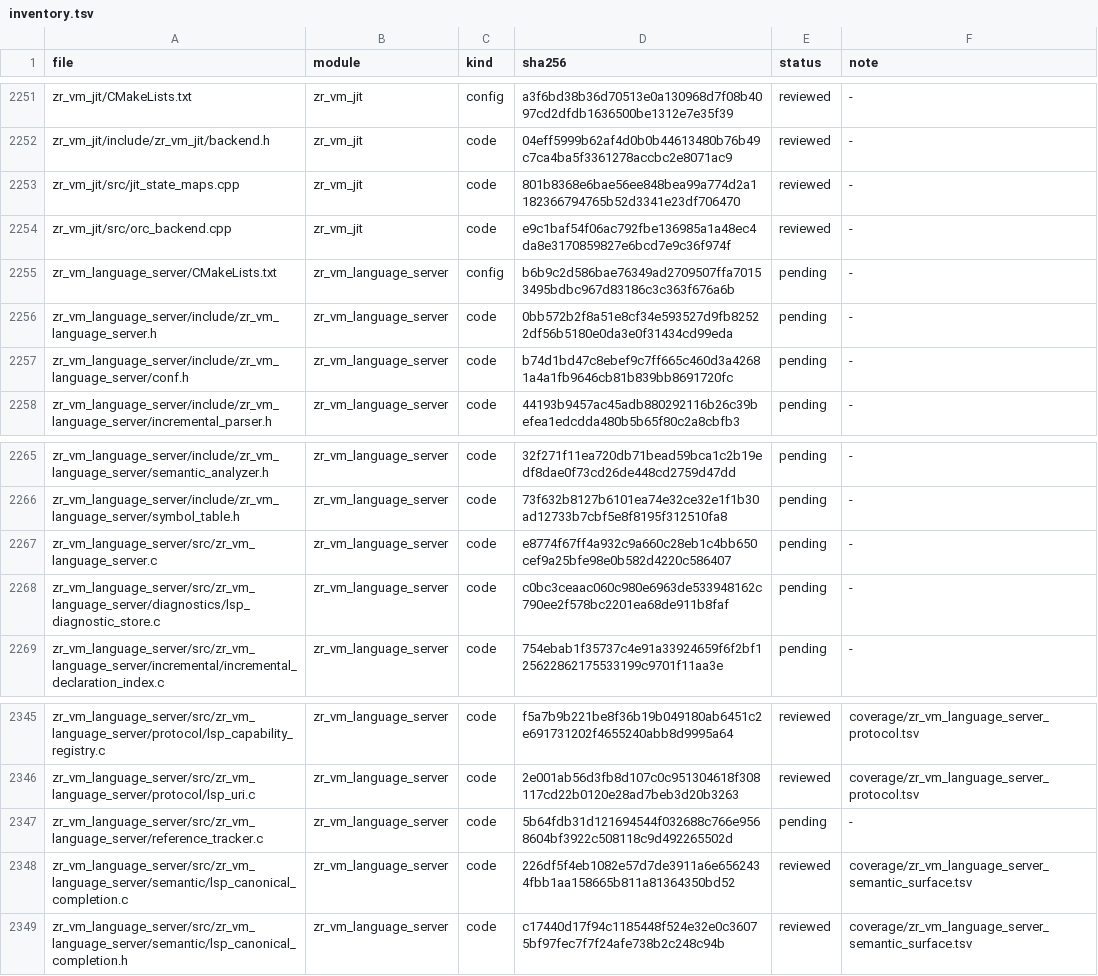
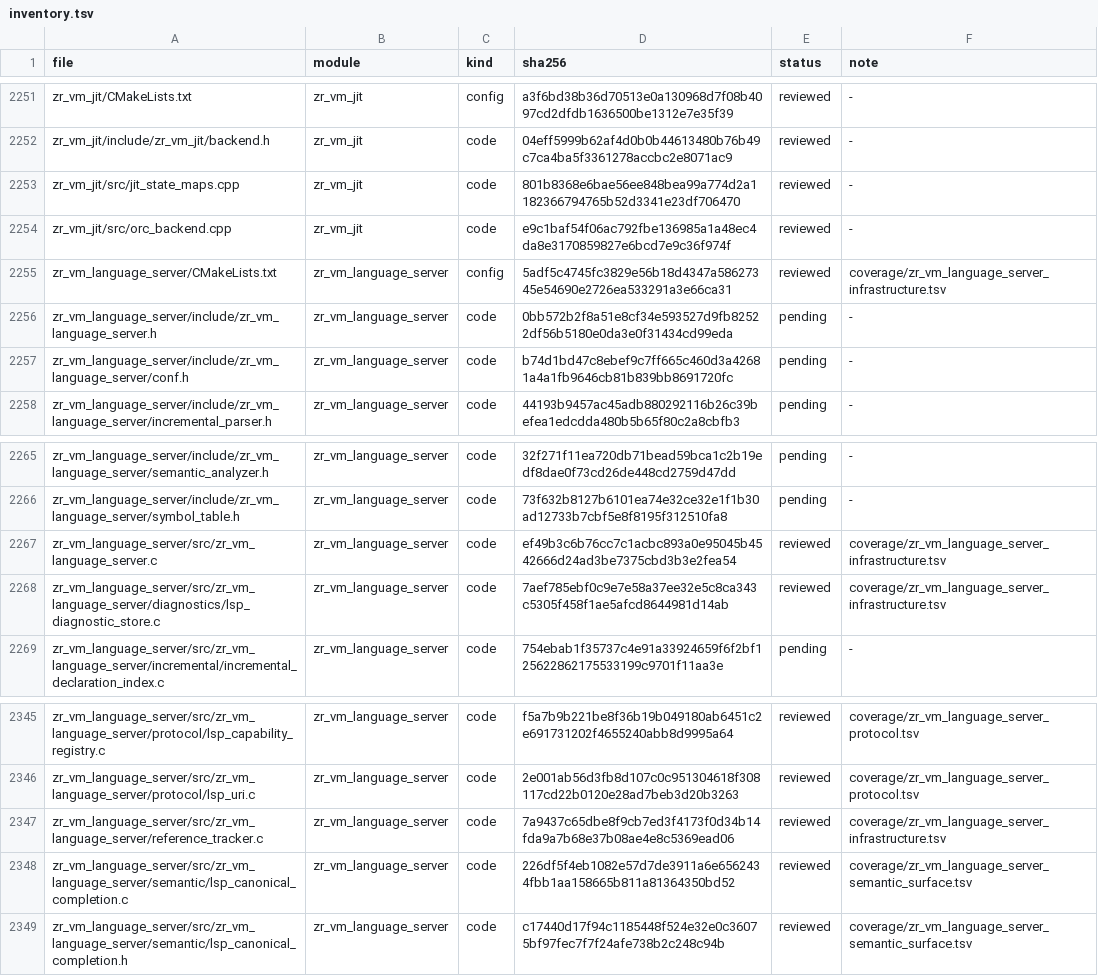
Before and after one commit to He-Jiahui/zr_vm, a TSV file: docs/code-review/inventory.tsv, drawn as a sheet; only a part is shown, gaps mark what is left out.

Commit message:
docs(review): trace LSP infrastructure contracts

```diff
--- a/docs/code-review/inventory.tsv
+++ b/docs/code-review/inventory.tsv
@@ -2254,3 +2254,3 @@ zr_vm_jit/src/jit_state_maps.cpp	zr_vm_jit	code	801b8368e6bae56ee848bea99a774d2a
 zr_vm_jit/src/orc_backend.cpp	zr_vm_jit	code	e9c1baf54f06ac792fbe136985a1a48ec4da8e3170859827e6bcd7e9c36f974f	reviewed	-
-zr_vm_language_server/CMakeLists.txt	zr_vm_language_server	config	b6b9c2d586bae76349ad2709507ffa70153495bdbc967d83186c3c363f676a6b	pending	-
+zr_vm_language_server/CMakeLists.txt	zr_vm_language_server	config	5adf5c4745fc3829e56b18d4347a58627345e54690e2726ea533291a3e66ca31	reviewed	coverage/zr_vm_language_server_infrastructure.tsv
 zr_vm_language_server/include/zr_vm_language_server.h	zr_vm_language_server	code	0bb572b2f8a51e8cf34e593527d9fb82522df56b5180e0da3e0f31434cd99eda	pending	-
@@ -2266,4 +2266,4 @@ zr_vm_language_server/include/zr_vm_language_server/semantic_analyzer.h	zr_vm_la
 zr_vm_language_server/include/zr_vm_language_server/symbol_table.h	zr_vm_language_server	code	73f632b8127b6101ea74e32ce32e1f1b30ad12733b7cbf5e8f8195f312510fa8	pending	-
-zr_vm_language_server/src/zr_vm_language_server.c	zr_vm_language_server	code	e8774f67ff4a932c9a660c28eb1c4bb650cef9a25bfe98e0b582d4220c586407	pending	-
-zr_vm_language_server/src/zr_vm_language_server/diagnostics/lsp_diagnostic_store.c	zr_vm_language_server	code	c0bc3ceaac060c980e6963de533948162c790ee2f578bc2201ea68de911b8faf	pending	-
+zr_vm_language_server/src/zr_vm_language_server.c	zr_vm_language_server	code	ef49b3c6b76cc7c1acbc893a0e95045b4542666d24ad3be7375cbd3b3e2fea54	reviewed	coverage/zr_vm_language_server_infrastructure.tsv
+zr_vm_language_server/src/zr_vm_language_server/diagnostics/lsp_diagnostic_store.c	zr_vm_language_server	code	7aef785ebf0c9e7e58a37ee32e5c8ca343c5305f458f1ae5afcd8644981d14ab	reviewed	coverage/zr_vm_language_server_infrastructure.tsv
 zr_vm_language_server/src/zr_vm_language_server/incremental/incremental_declaration_index.c	zr_vm_language_server	code	754ebab1f35737c4e91a33924659f6f2bf125622862175533199c9701f11aa3e	pending	-
@@ -2346,3 +2346,3 @@ zr_vm_language_server/src/zr_vm_language_server/protocol/lsp_capability_registry
 zr_vm_language_server/src/zr_vm_language_server/protocol/lsp_uri.c	zr_vm_language_server	code	2e001ab56d3fb8d107c0c951304618f308117cd22b0120e28ad7beb3d20b3263	reviewed	coverage/zr_vm_language_server_protocol.tsv
-zr_vm_language_server/src/zr_vm_language_server/reference_tracker.c	zr_vm_language_server	code	5b64fdb31d121694544f032688c766e9568604bf3922c508118c9d492265502d	pending	-
+zr_vm_language_server/src/zr_vm_language_server/reference_tracker.c	zr_vm_language_server	code	7a9437c65dbe8f9cb7ed3f4173f0d34b14fda9a7b68e37b08ae4e8c5369ead06	reviewed	coverage/zr_vm_language_server_infrastructure.tsv
 zr_vm_language_server/src/zr_vm_language_server/semantic/lsp_canonical_completion.c	zr_vm_language_server	code	226df5f4eb1082e57d7de3911a6e6562434fbb1aa158665b811a81364350bd52	reviewed	coverage/zr_vm_language_server_semantic_surface.tsv
```
Also changed, not shown: 4 other files.
